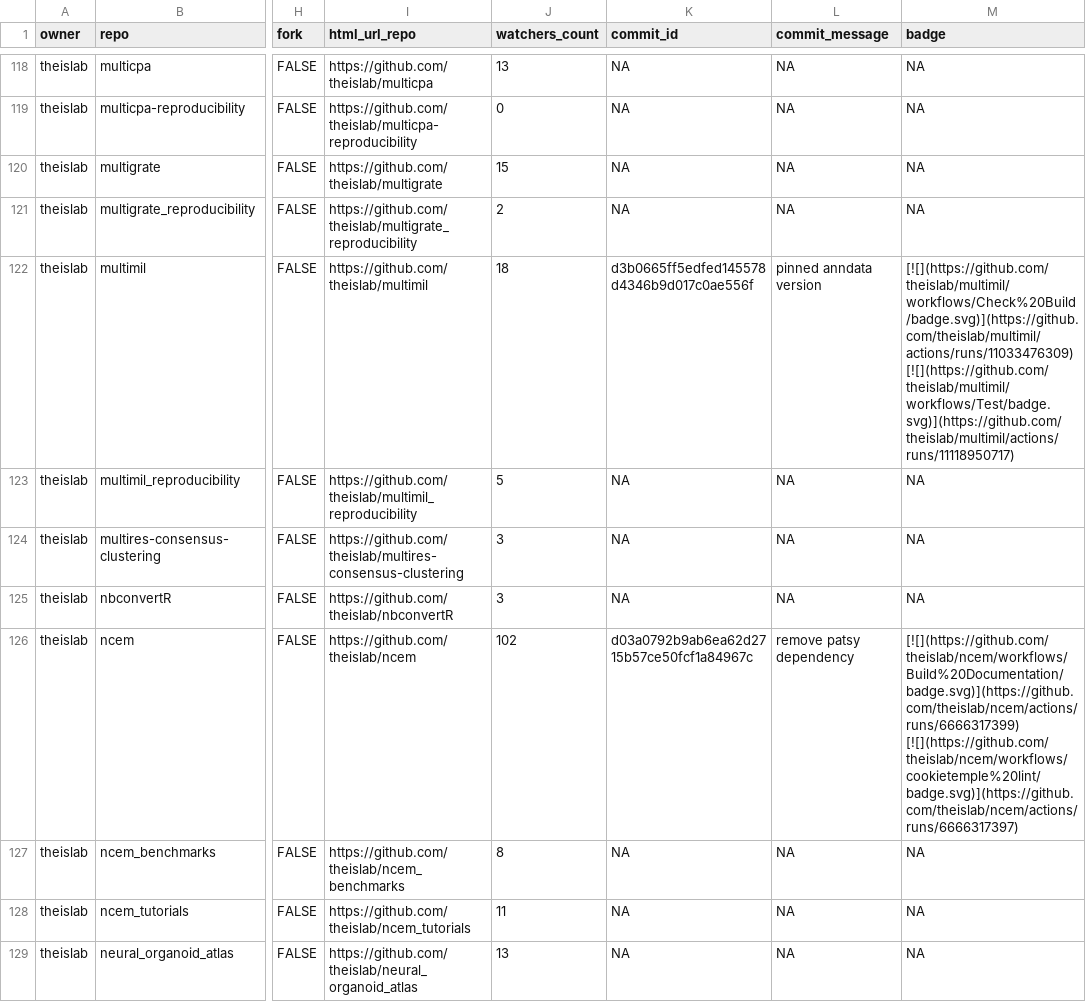
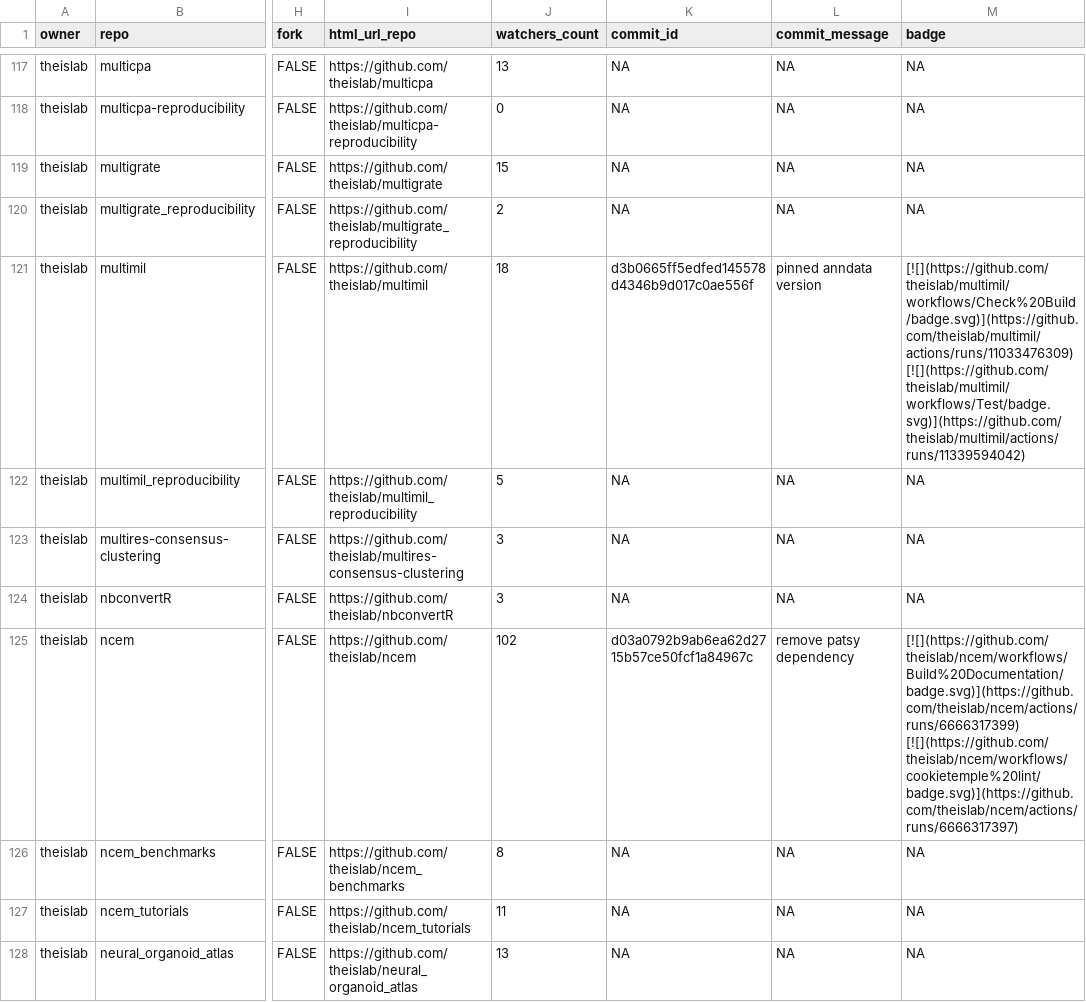
Before and after one commit to theislab/gh-dashboard, a CSV file: repos.csv, drawn as a sheet; only a part is shown, gaps mark what is left out; addresses are those after the commit; the diff covers the shown part only; the diff names each change by its address in the sheet, - before the commit and + after, or states it on an @@ line.

```diff
--- a/repos.csv
+++ b/repos.csv
-M121 (badge): [![](https://github.com/theislab/multimil/workflows/Check%20Build/badge.svg)](https://github.com/theislab/multimil/actions/runs/11033476309) [![](https://github.com/theislab/multimil/workflows/Test/badge.svg)](https://github.com/theislab/multimil/actions/runs/11118950717)
+M121 (badge): [![](https://github.com/theislab/multimil/workflows/Check%20Build/badge.svg)](https://github.com/theislab/multimil/actions/runs/11033476309) [![](https://github.com/theislab/multimil/workflows/Test/badge.svg)](https://github.com/theislab/multimil/actions/runs/11339594042)
```
Also changed, not shown: 1 removed row and 49 edited cells elsewhere in this file, 2 other files.
